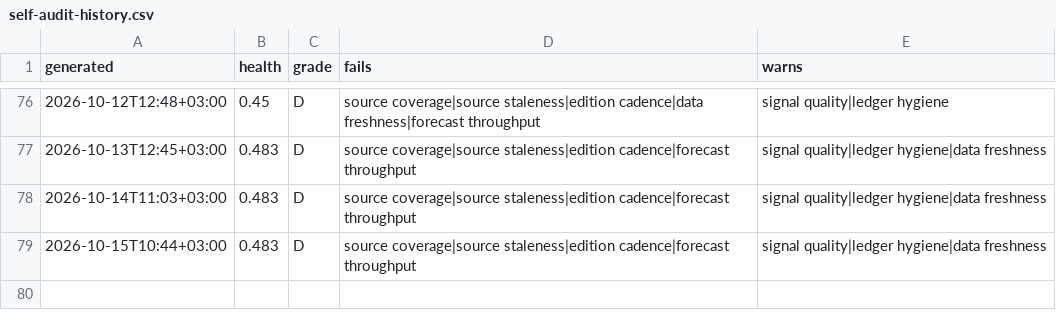
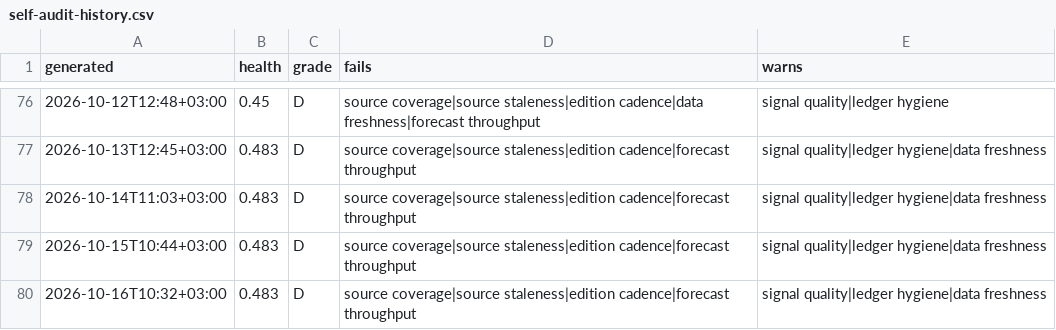
Before and after one commit to ogcollyns-creator/ea-hospitality-pulse, a CSV file: radar/out/self-audit-history.csv, drawn as a sheet; only a part is shown, gaps mark what is left out.

Commit message:
Self-audit 2026-10-16 07:32 UTC

```diff
--- a/radar/out/self-audit-history.csv
+++ b/radar/out/self-audit-history.csv
@@ -79 +79,2 @@ generated,health,grade,fails,warns
 2026-10-15T10:44+03:00,0.483,D,source coverage|source staleness|edition cadence|forecast throughput,signal quality|ledger hygiene|data freshness
+2026-10-16T10:32+03:00,0.483,D,source coverage|source staleness|edition cadence|forecast throughput,signal quality|ledger hygiene|data freshness
```
Also changed, not shown: 2 other files.
